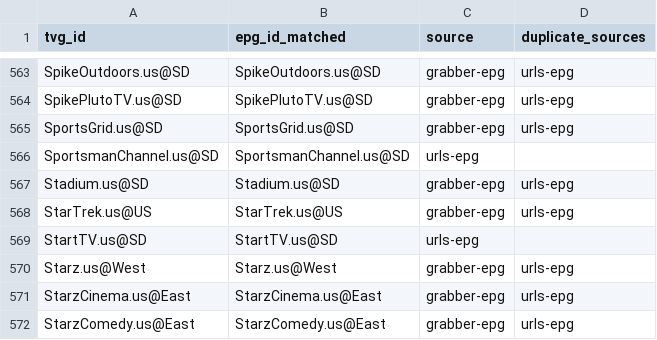
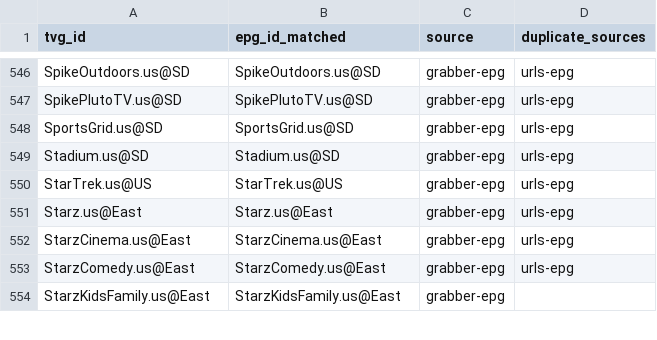
Before and after one commit to umarjamilpc/EPG-LIST-GEN, a CSV file: epgs/US/reports/merge-matched.csv, drawn as a sheet; only a part is shown, gaps mark what is left out; the shorter side is filled out with more unchanged rows; the diff covers the shown part only.

```diff
--- a/epgs/US/reports/merge-matched.csv
+++ b/epgs/US/reports/merge-matched.csv
@@ -565,7 +548,5 @@ SpikePlutoTV.us@SD,SpikePlutoTV.us@SD,grabber-epg,urls-epg
 SportsGrid.us@SD,SportsGrid.us@SD,grabber-epg,urls-epg
-SportsmanChannel.us@SD,SportsmanChannel.us@SD,urls-epg,
 Stadium.us@SD,Stadium.us@SD,grabber-epg,urls-epg
 StarTrek.us@US,StarTrek.us@US,grabber-epg,urls-epg
-StartTV.us@SD,StartTV.us@SD,urls-epg,
-Starz.us@West,Starz.us@West,grabber-epg,urls-epg
+Starz.us@East,Starz.us@East,grabber-epg,urls-epg
 StarzCinema.us@East,StarzCinema.us@East,grabber-epg,urls-epg
```
Also changed, not shown: 4 added rows, 29 removed rows and 25 edited cells elsewhere in this file, epgs/US/reports/grabber-matched.csv, epgs/US/reports/urls-matched.csv, 12 other files.
